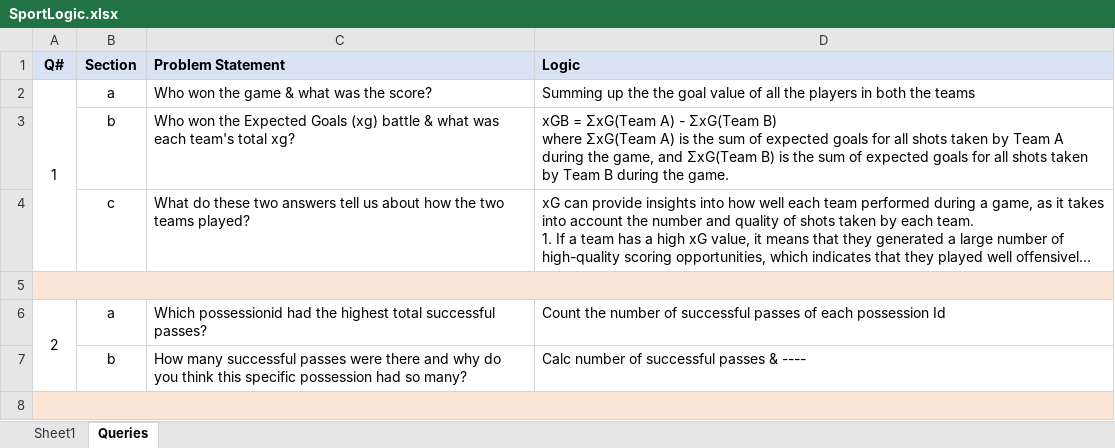
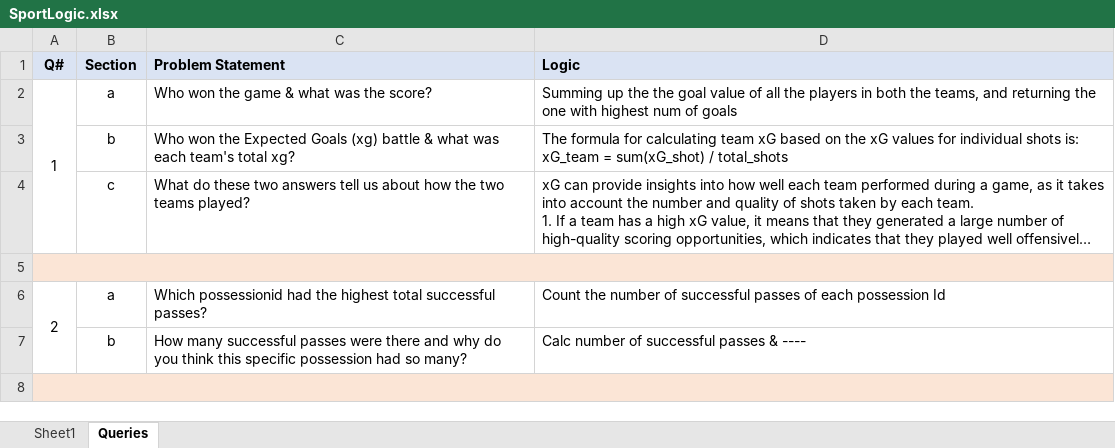
Before and after one commit to kunaal-gupta/Sports-Logiq-Pandas, an Excel workbook: SportLogic.xlsx, sheet Queries, drawn as a sheet; only a part is shown; long unchanged cells end in …; values as stored, in another font and other column widths than the file's, no borders; ↵ is a line break in a cell; the diff names each change by its address in the sheet, - before the commit and + after, or states it on an @@ line.

```diff
--- a/SportLogic.xlsx (sheet Queries)
+++ b/SportLogic.xlsx (sheet Queries)
-D2 (Logic): …both the teams
+D2 (Logic): …both the teams, and returning the one with highest num of goals
-D3 (Logic): xGB = ΣxG(Team A) - ΣxG(Team B) ↵ where ΣxG(Team A) is the sum of expected goals for all shots taken by Team A during the game, and ΣxG(Team B) is the sum of expected goals for all shots taken by Team B during the game.
+D3 (Logic): The formula for calculating team xG based on the xG values for individual shots is: ↵ xG_team = sum(xG_shot) / total_shots
```
Also changed, not shown: 4 other files.
